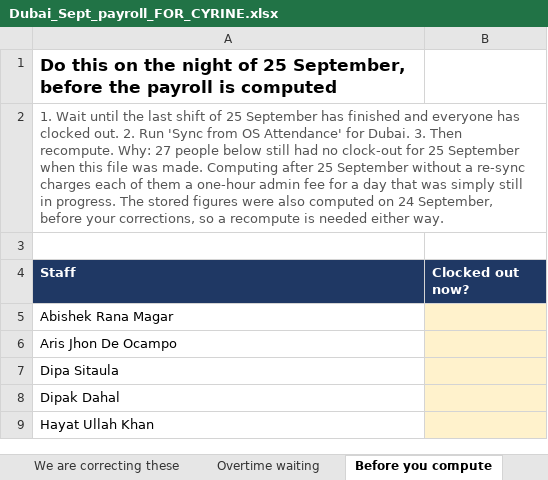
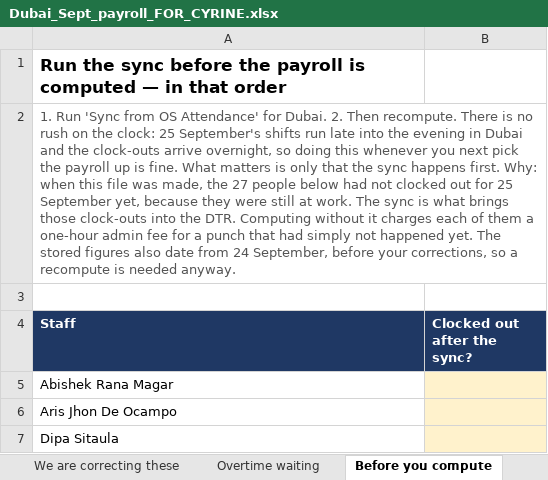
Before and after one commit to freestyler2026/sushizen-shift-pwa, an Excel workbook: tmp_payroll/Dubai_Sept_payroll_FOR_CYRINE.xlsx, sheet Before you compute, drawn as a sheet; only a part is shown; the shorter side is filled out with more unchanged rows; values as stored, in another font and other column widths than the file's, no borders; the diff names each change by its address in the sheet, - before the commit and + after, or states it on an @@ line.

```diff
--- a/tmp_payroll/Dubai_Sept_payroll_FOR_CYRINE.xlsx (sheet Before you compute)
+++ b/tmp_payroll/Dubai_Sept_payroll_FOR_CYRINE.xlsx (sheet Before you compute)
-A1 (Staff): Do this on the night of 25 September, before the payroll is computed
+A1 (Staff): Run the sync before the payroll is computed — in that order
-A2 (Staff): 1. Wait until the last shift of 25 September has finished and everyone has clocked out. 2. Run 'Sync from OS Attendance' for Dubai. 3. Then recompute. Why: 27 people below still had no clock-out for 25 September when this file was made. Computing after 25 September without a re-sync charges each of them a one-hour admin fee for a day that was simply still in progress. The stored figures were also computed on 24 September, before your corrections, so a recompute is needed either way.
+A2 (Staff): 1. Run 'Sync from OS Attendance' for Dubai. 2. Then recompute. There is no rush on the clock: 25 September's shifts run late into the evening in Dubai and the clock-outs arrive overnight, so doing this whenever you next pick the payroll up is fine. What matters is only that the sync happens first. Why: when this file was made, the 27 people below had not clocked out for 25 September yet, because they were still at work. The sync is what brings those clock-outs into the DTR. Computing without it charges each of them a one-hour admin fee for a punch that had simply not happened yet. The stored figures also date from 24 September, before your corrections, so a recompute is needed anyway.
-B4: Clocked out now?
+B4: Clocked out after the sync?
```
Also changed, not shown: sheet Answer these, 4 other files.
